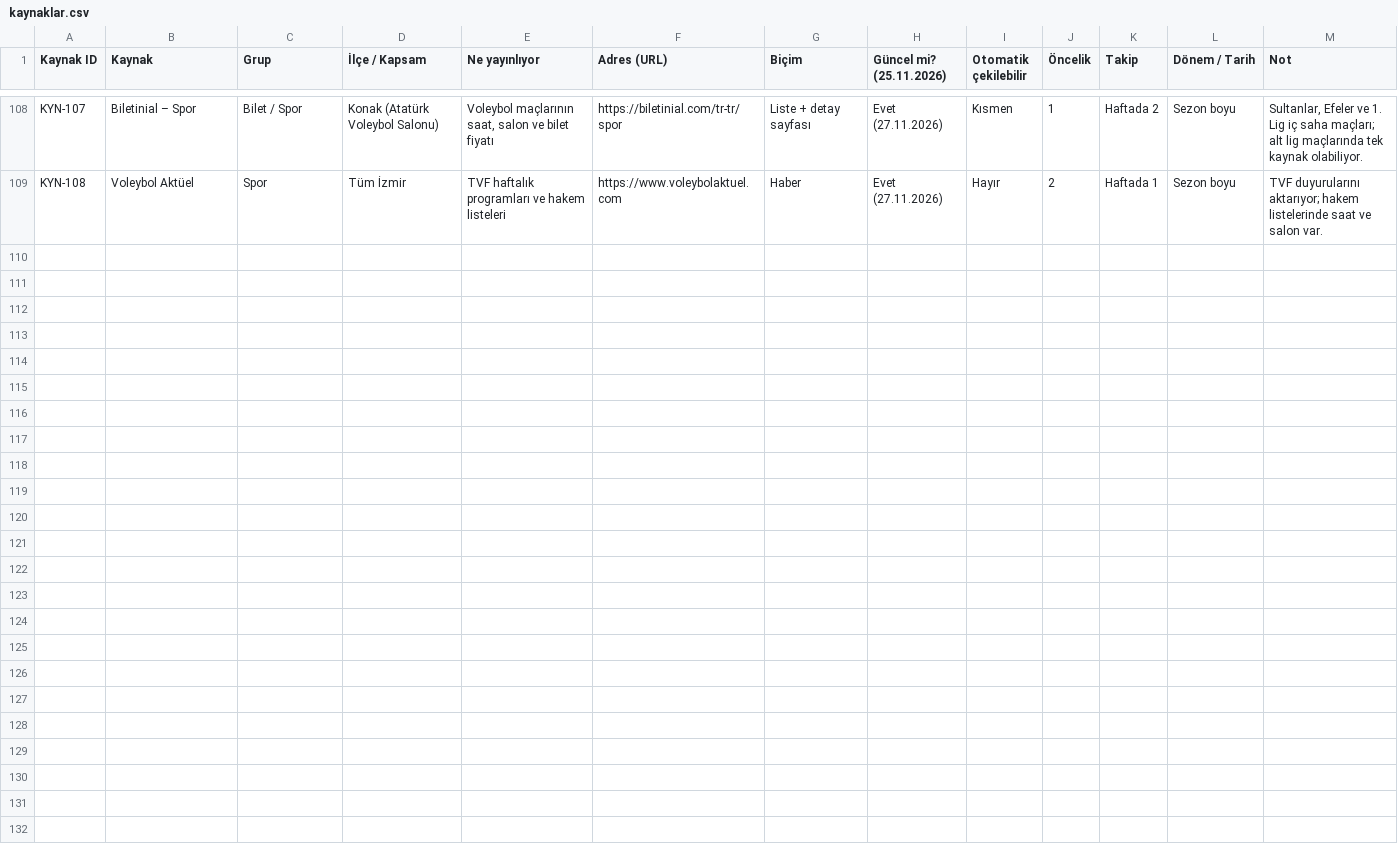
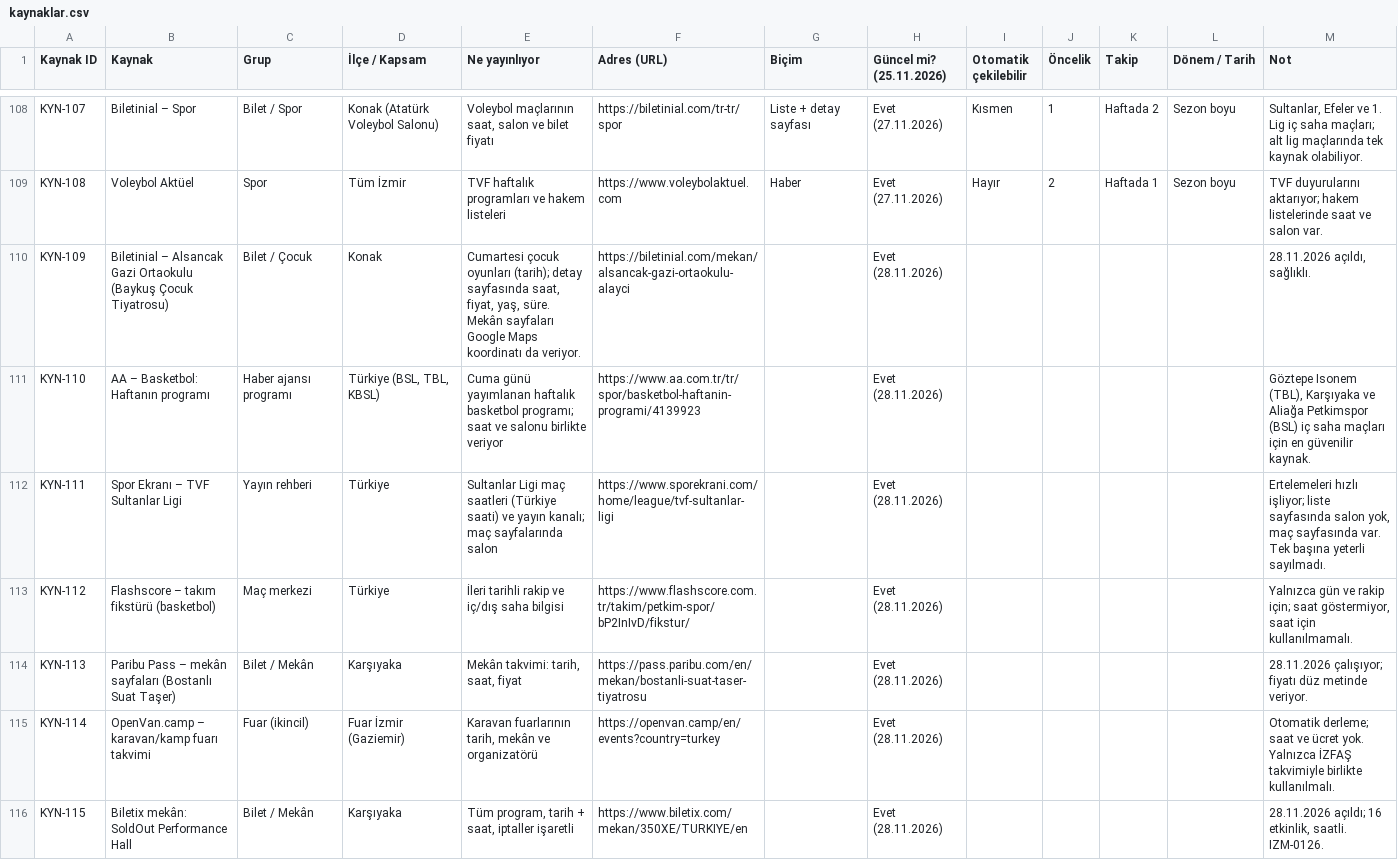
Before and after one commit to kemalozen71-urla/cumbus-veri, a CSV file: kaynaklar.csv, drawn as a sheet; only a part is shown, gaps mark what is left out; the diff covers the shown part only; the diff names each change by its address in the sheet, - before the commit and + after, or states it on an @@ line.

```diff
--- a/kaynaklar.csv
+++ b/kaynaklar.csv
+row 110: KYN-109 | Biletinial – Alsancak Gazi Ortaokulu (Baykuş Çocuk Tiyatrosu) | Bilet / Çocuk | Konak | Cumartesi çocuk oyunları (tarih); detay sayfasında saat, fiyat, yaş, süre. Mekân sayfaları Google Maps koordinatı da veriyor. | https://biletinial.com/mekan/alsancak-gazi-ortaokulu-alayci |  | Evet (28.11.2026) |  |  |  |  | 28.11.2026 açıldı, sağlıklı.
+row 111: KYN-110 | AA – Basketbol: Haftanın programı | Haber ajansı programı | Türkiye (BSL, TBL, KBSL) | Cuma günü yayımlanan haftalık basketbol programı; saat ve salonu birlikte veriyor | https://www.aa.com.tr/tr/spor/basketbol-haftanin-programi/4139923 |  | Evet (28.11.2026) |  |  |  |  | Göztepe Isonem (TBL), Karşıyaka ve Aliağa Petkimspor (BSL) iç saha maçları için en güvenilir kaynak.
+row 112: KYN-111 | Spor Ekranı – TVF Sultanlar Ligi | Yayın rehberi | Türkiye | Sultanlar Ligi maç saatleri (Türkiye saati) ve yayın kanalı; maç sayfalarında salon | https://www.sporekrani.com/home/league/tvf-sultanlar-ligi |  | Evet (28.11.2026) |  |  |  |  | Ertelemeleri hızlı işliyor; liste sayfasında salon yok, maç sayfasında var. Tek başına yeterli sayılmadı.
+row 113: KYN-112 | Flashscore – takım fikstürü (basketbol) | Maç merkezi | Türkiye | İleri tarihli rakip ve iç/dış saha bilgisi | https://www.flashscore.com.tr/takim/petkim-spor/bP2InIvD/fikstur/ |  | Evet (28.11.2026) |  |  |  |  | Yalnızca gün ve rakip için; saat göstermiyor, saat için kullanılmamalı.
+row 114: KYN-113 | Paribu Pass – mekân sayfaları (Bostanlı Suat Taşer) | Bilet / Mekân | Karşıyaka | Mekân takvimi: tarih, saat, fiyat | https://pass.paribu.com/en/mekan/bostanli-suat-taser-tiyatrosu |  | Evet (28.11.2026) |  |  |  |  | 28.11.2026 çalışıyor; fiyatı düz metinde veriyor.
+row 115: KYN-114 | OpenVan.camp – karavan/kamp fuarı takvimi | Fuar (ikincil) | Fuar İzmir (Gaziemir) | Karavan fuarlarının tarih, mekân ve organizatörü | https://openvan.camp/en/events?country=turkey |  | Evet (28.11.2026) |  |  |  |  | Otomatik derleme; saat ve ücret yok. Yalnızca İZFAŞ takvimiyle birlikte kullanılmalı.
+row 116: KYN-115 | Biletix mekân: SoldOut Performance Hall | Bilet / Mekân | Karşıyaka | Tüm program, tarih + saat, iptaller işaretli | https://www.biletix.com/mekan/350XE/TURKIYE/en |  | Evet (28.11.2026) |  |  |  |  | 28.11.2026 açıldı; 16 etkinlik, saatli. IZM-0126.
```
Also changed, not shown: 6 added rows elsewhere in this file, mekanlar.csv, sektorler/cocuk.csv, 4 other files.
